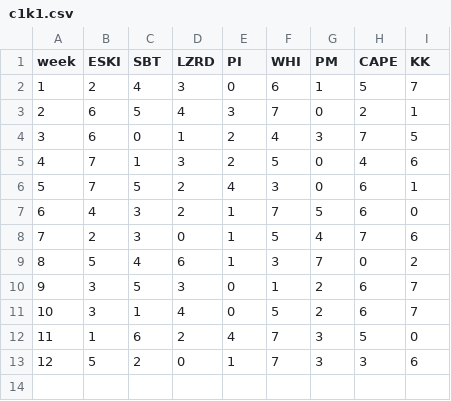
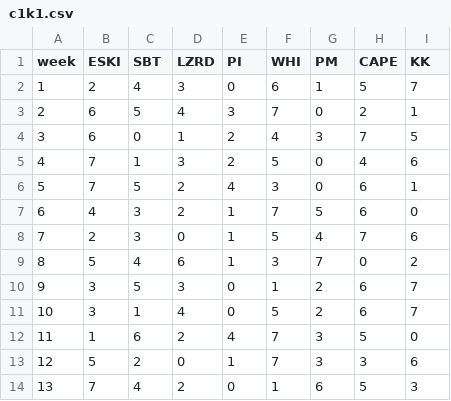
Before and after one commit to moyden/moyden.github.io, a CSV file: ranks/c1k1/c1k1.csv, drawn as a sheet; the diff names each change by its address in the sheet, - before the commit and + after, or states it on an @@ line.

```diff
--- a/ranks/c1k1/c1k1.csv
+++ b/ranks/c1k1/c1k1.csv
+row 14: 13 | 7 | 4 | 2 | 0 | 1 | 6 | 5 | 3
```
Also changed, not shown: ranks/dynasty/dynasty.csv, ranks/gop/gop.csv.
